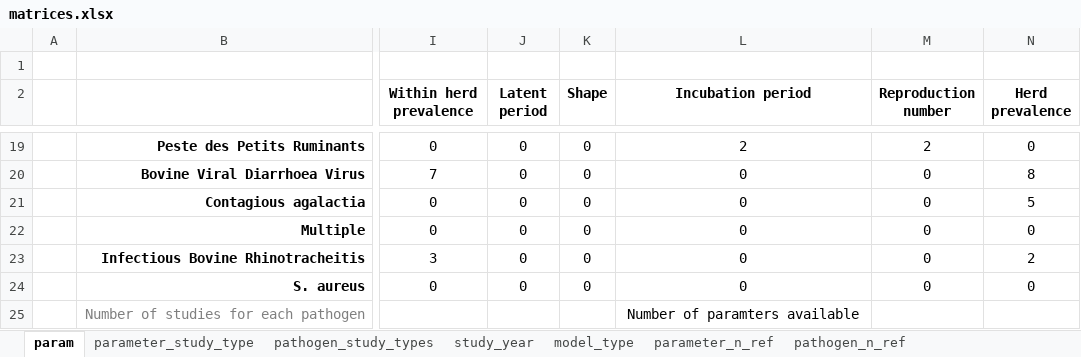
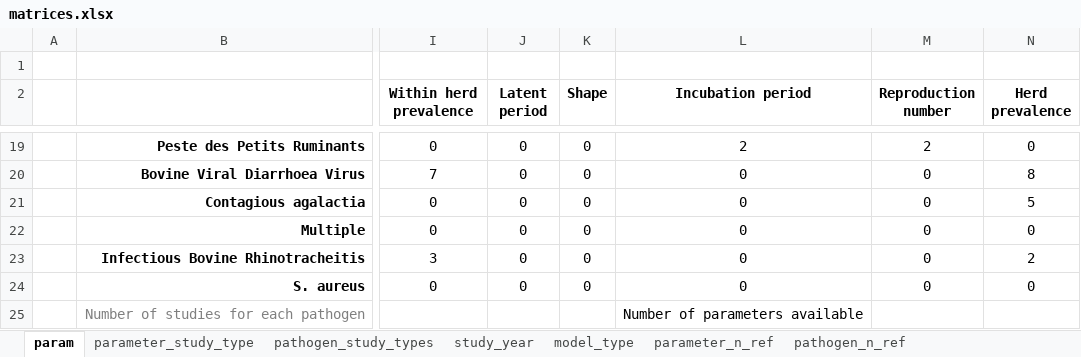
Before and after one commit to BIOSECURE-EU/parametra, an Excel workbook: outputs/matrices.xlsx, sheet param, drawn as a sheet; only a part is shown, gaps mark what is left out; values as stored, in another font and other column widths than the file's, no borders; conditional formats not drawn; the diff names each change by its address in the sheet, - before the commit and + after, or states it on an @@ line.

Commit message:
Fix paramters typo

```diff
--- a/outputs/matrices.xlsx (sheet param)
+++ b/outputs/matrices.xlsx (sheet param)
-L25 (Incubation period): Number of paramters available
+L25 (Incubation period): Number of parameters available
```
Also changed, not shown: 1 other file.
